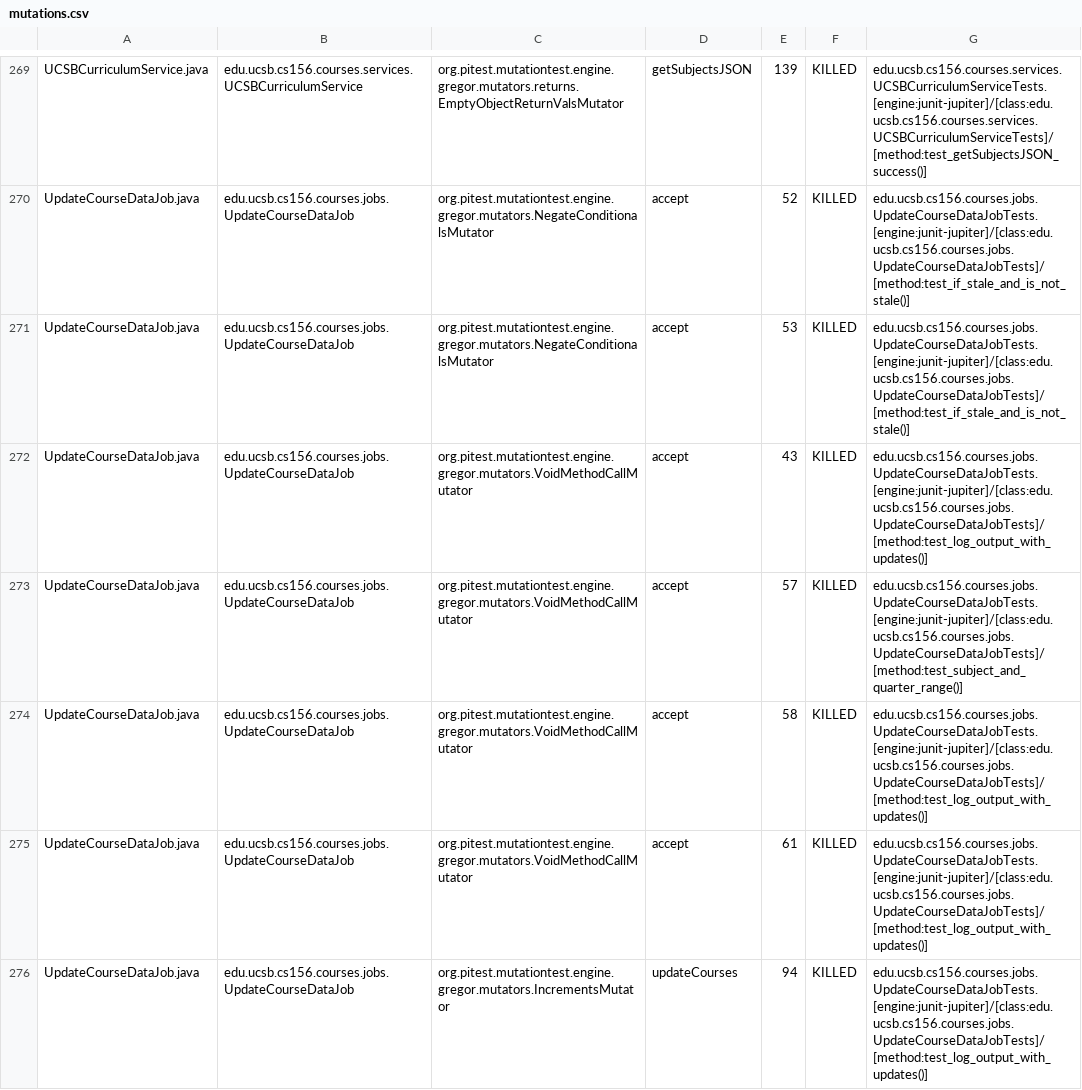
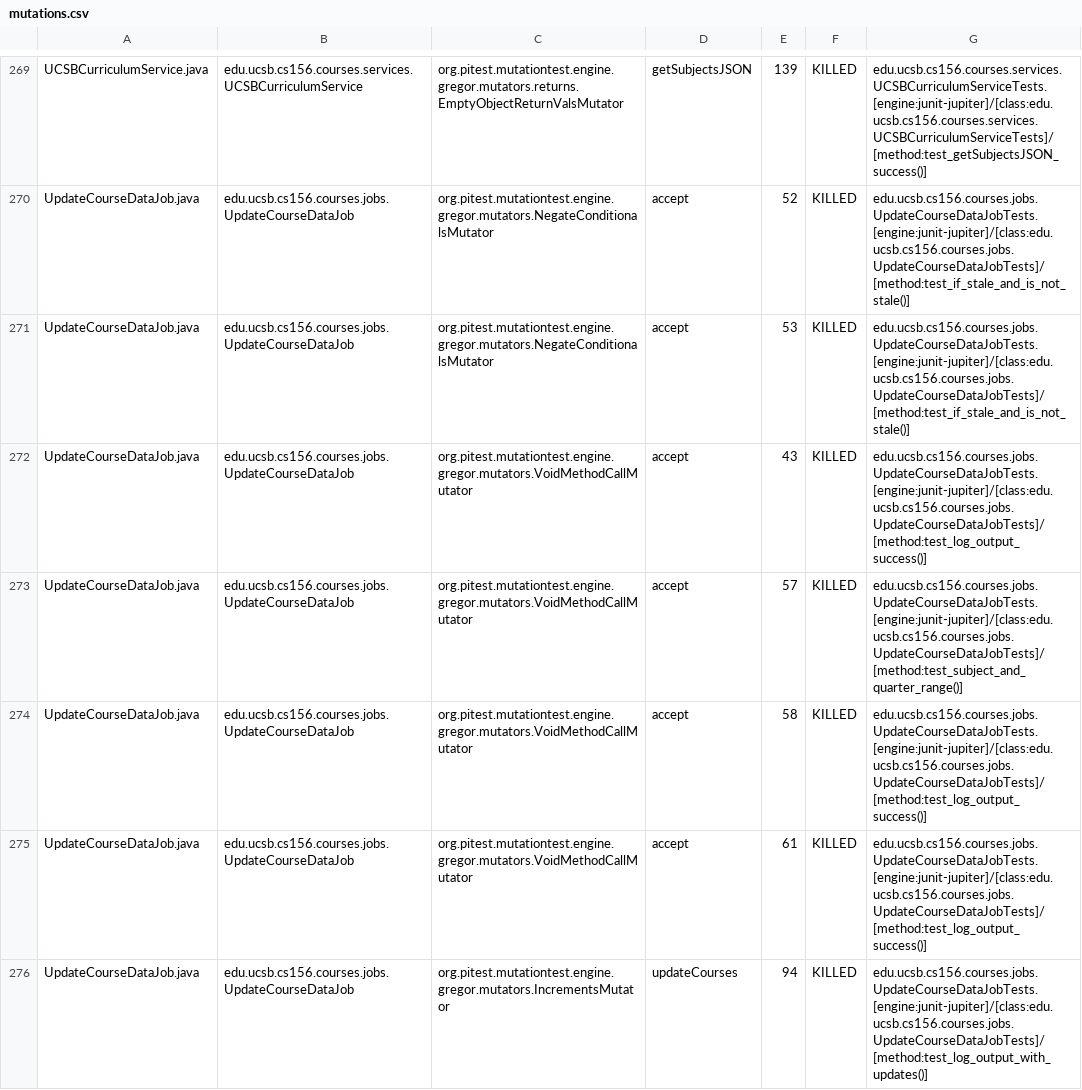
Before and after one commit to ucsb-cs156-s25/proj-courses-s25-01, a CSV file: prs/26/pitest/mutations.csv, drawn as a sheet; only a part is shown, gaps mark what is left out; the diff covers the shown part only.

Commit message:
Deploying to gh-pages from @ ucsb-cs156-s25/proj-courses-s25-01@34fd0faa64b3b6dca55a1ca07b1175eaeedeb70a 🚀

```diff
--- a/prs/26/pitest/mutations.csv
+++ b/prs/26/pitest/mutations.csv
@@ -271,6 +271,6 @@ UpdateCourseDataJob.java,edu.ucsb.cs156.courses.jobs.UpdateCourseDataJob,org.pit
 UpdateCourseDataJob.java,edu.ucsb.cs156.courses.jobs.UpdateCourseDataJob,org.pitest.mutationtest.engine.gregor.mutators.NegateConditionalsMutator,accept,53,KILLED,edu.ucsb.cs156.courses.jobs.UpdateCourseDataJobTests.[engine:junit-jupiter]/[class:edu.ucsb.cs156.courses.jobs.UpdateCourseDataJobTests]/[method:test_if_stale_and_is_not_stale()]
-UpdateCourseDataJob.java,edu.ucsb.cs156.courses.jobs.UpdateCourseDataJob,org.pitest.mutationtest.engine.gregor.mutators.VoidMethodCallMutator,accept,43,KILLED,edu.ucsb.cs156.courses.jobs.UpdateCourseDataJobTests.[engine:junit-jupiter]/[class:edu.ucsb.cs156.courses.jobs.UpdateCourseDataJobTests]/[method:test_log_output_with_updates()]
+UpdateCourseDataJob.java,edu.ucsb.cs156.courses.jobs.UpdateCourseDataJob,org.pitest.mutationtest.engine.gregor.mutators.VoidMethodCallMutator,accept,43,KILLED,edu.ucsb.cs156.courses.jobs.UpdateCourseDataJobTests.[engine:junit-jupiter]/[class:edu.ucsb.cs156.courses.jobs.UpdateCourseDataJobTests]/[method:test_log_output_success()]
 UpdateCourseDataJob.java,edu.ucsb.cs156.courses.jobs.UpdateCourseDataJob,org.pitest.mutationtest.engine.gregor.mutators.VoidMethodCallMutator,accept,57,KILLED,edu.ucsb.cs156.courses.jobs.UpdateCourseDataJobTests.[engine:junit-jupiter]/[class:edu.ucsb.cs156.courses.jobs.UpdateCourseDataJobTests]/[method:test_subject_and_quarter_range()]
-UpdateCourseDataJob.java,edu.ucsb.cs156.courses.jobs.UpdateCourseDataJob,org.pitest.mutationtest.engine.gregor.mutators.VoidMethodCallMutator,accept,58,KILLED,edu.ucsb.cs156.courses.jobs.UpdateCourseDataJobTests.[engine:junit-jupiter]/[class:edu.ucsb.cs156.courses.jobs.UpdateCourseDataJobTests]/[method:test_log_output_with_updates()]
-UpdateCourseDataJob.java,edu.ucsb.cs156.courses.jobs.UpdateCourseDataJob,org.pitest.mutationtest.engine.gregor.mutators.VoidMethodCallMutator,accept,61,KILLED,edu.ucsb.cs156.courses.jobs.UpdateCourseDataJobTests.[engine:junit-jupiter]/[class:edu.ucsb.cs156.courses.jobs.UpdateCourseDataJobTests]/[method:test_log_output_with_updates()]
+UpdateCourseDataJob.java,edu.ucsb.cs156.courses.jobs.UpdateCourseDataJob,org.pitest.mutationtest.engine.gregor.mutators.VoidMethodCallMutator,accept,58,KILLED,edu.ucsb.cs156.courses.jobs.UpdateCourseDataJobTests.[engine:junit-jupiter]/[class:edu.ucsb.cs156.courses.jobs.UpdateCourseDataJobTests]/[method:test_log_output_success()]
+UpdateCourseDataJob.java,edu.ucsb.cs156.courses.jobs.UpdateCourseDataJob,org.pitest.mutationtest.engine.gregor.mutators.VoidMethodCallMutator,accept,61,KILLED,edu.ucsb.cs156.courses.jobs.UpdateCourseDataJobTests.[engine:junit-jupiter]/[class:edu.ucsb.cs156.courses.jobs.UpdateCourseDataJobTests]/[method:test_log_output_success()]
 UpdateCourseDataJob.java,edu.ucsb.cs156.courses.jobs.UpdateCourseDataJob,org.pitest.mutationtest.engine.gregor.mutators.IncrementsMutator,updateCourses,94,KILLED,edu.ucsb.cs156.courses.jobs.UpdateCourseDataJobTests.[engine:junit-jupiter]/[class:edu.ucsb.cs156.courses.jobs.UpdateCourseDataJobTests]/[method:test_log_output_with_updates()]
```
Also changed, not shown: 49 edited cells elsewhere in this file, 49 other files.
